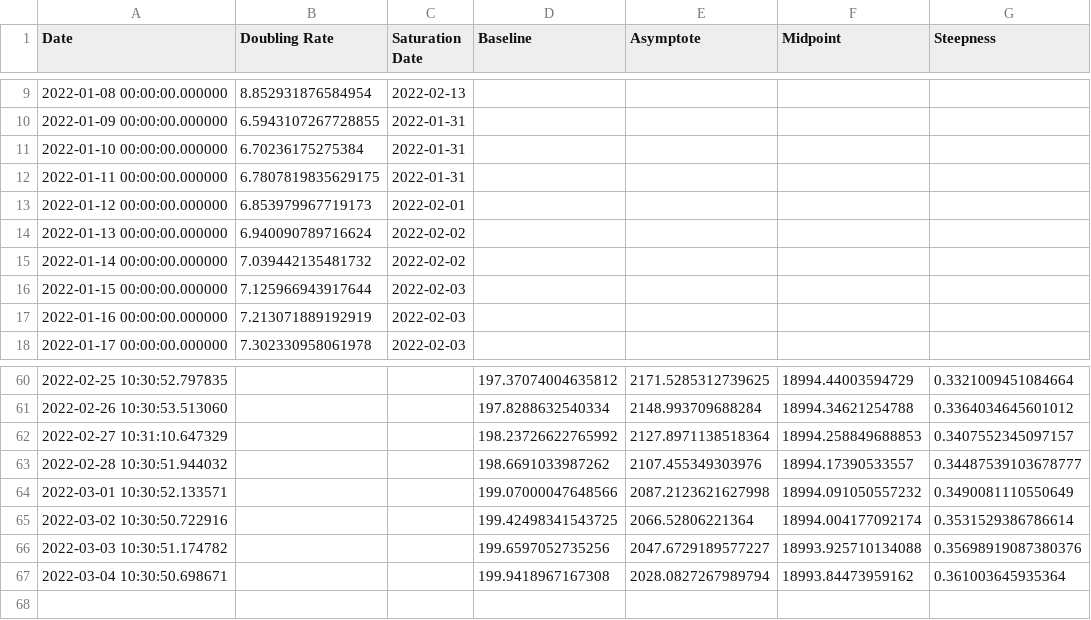
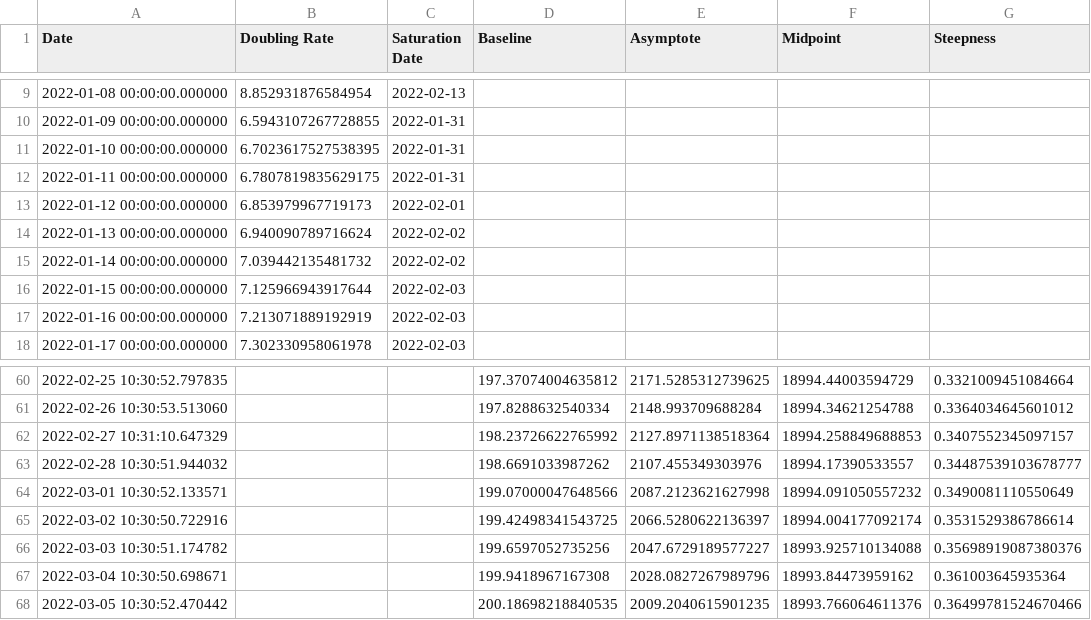
Before and after one commit to solresol/yet-another-pandemic-prediction, a CSV file: historical/hospitalisation.csv, drawn as a sheet; only a part is shown, gaps mark what is left out.

```diff
--- a/historical/hospitalisation.csv
+++ b/historical/hospitalisation.csv
@@ -10,3 +10,3 @@ Date,Doubling Rate,Saturation Date,Baseline,Asymptote,Midpoint,Steepness
 2022-01-09 00:00:00.000000,6.5943107267728855,2022-01-31,,,,
-2022-01-10 00:00:00.000000,6.70236175275384,2022-01-31,,,,
+2022-01-10 00:00:00.000000,6.7023617527538395,2022-01-31,,,,
 2022-01-11 00:00:00.000000,6.7807819835629175,2022-01-31,,,,
@@ -64,4 +64,5 @@ Date,Doubling Rate,Saturation Date,Baseline,Asymptote,Midpoint,Steepness
 2022-03-01 10:30:52.133571,,,199.07000047648566,2087.2123621627998,18994.091050557232,0.3490081110550649
-2022-03-02 10:30:50.722916,,,199.42498341543725,2066.52806221364,18994.004177092174,0.3531529386786614
+2022-03-02 10:30:50.722916,,,199.42498341543725,2066.5280622136397,18994.004177092174,0.3531529386786614
 2022-03-03 10:30:51.174782,,,199.6597052735256,2047.6729189577227,18993.925710134088,0.35698919087380376
-2022-03-04 10:30:50.698671,,,199.9418967167308,2028.0827267989794,18993.84473959162,0.361003645935364
+2022-03-04 10:30:50.698671,,,199.9418967167308,2028.0827267989796,18993.84473959162,0.361003645935364
+2022-03-05 10:30:52.470442,,,200.18698218840535,2009.2040615901235,18993.766064611376,0.36499781524670466
```
Also changed, not shown: historical/deaths.csv, historical/icu.csv, 2 other files.
